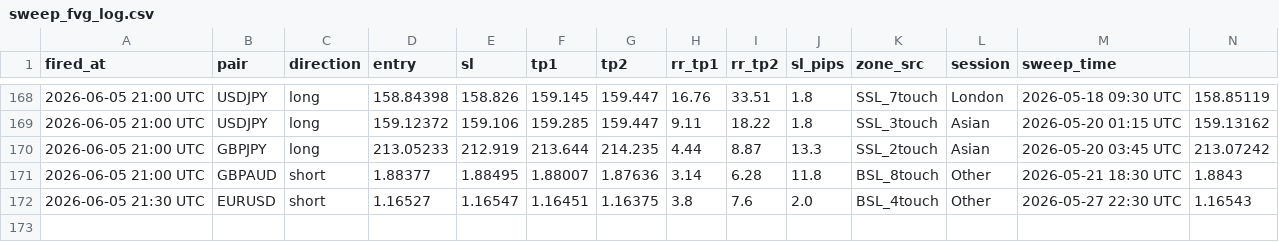
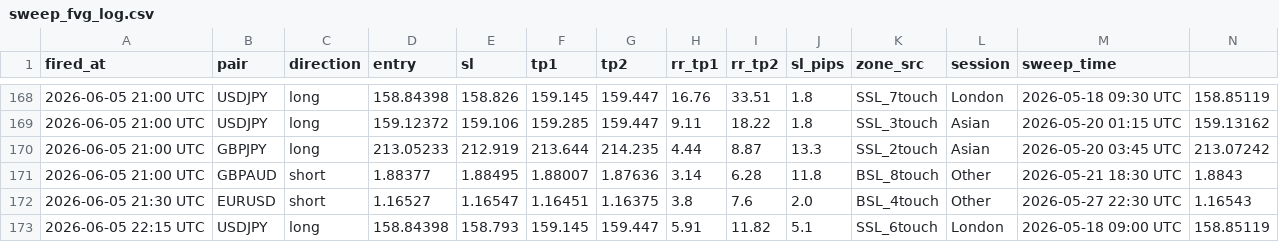
Before and after one commit to iyajivictor/Edge-signals, a CSV file: state/sweep_fvg_log.csv, drawn as a sheet; only a part is shown, gaps mark what is left out; rows hold the shown columns only; the diff names each change by its address in the sheet, - before the commit and + after, or states it on an @@ line.

Commit message:
Update state

```diff
--- a/state/sweep_fvg_log.csv
+++ b/state/sweep_fvg_log.csv
+row 173: 2026-06-05 22:15 UTC | USDJPY | long | 158.84398 | 158.793 | 159.145 | 159.447 | 5.91 | 11.82 | 5.1 | SSL_6touch | London | 2026-05-18 09:00 UTC | 158.85119
```
Also changed, not shown: 2 other files.
